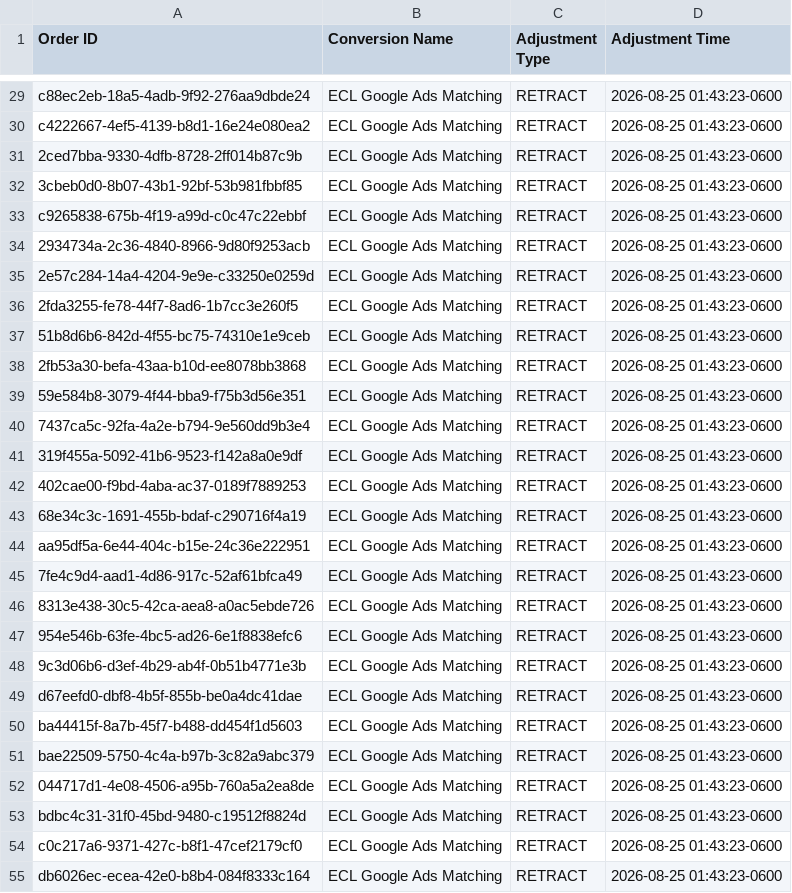
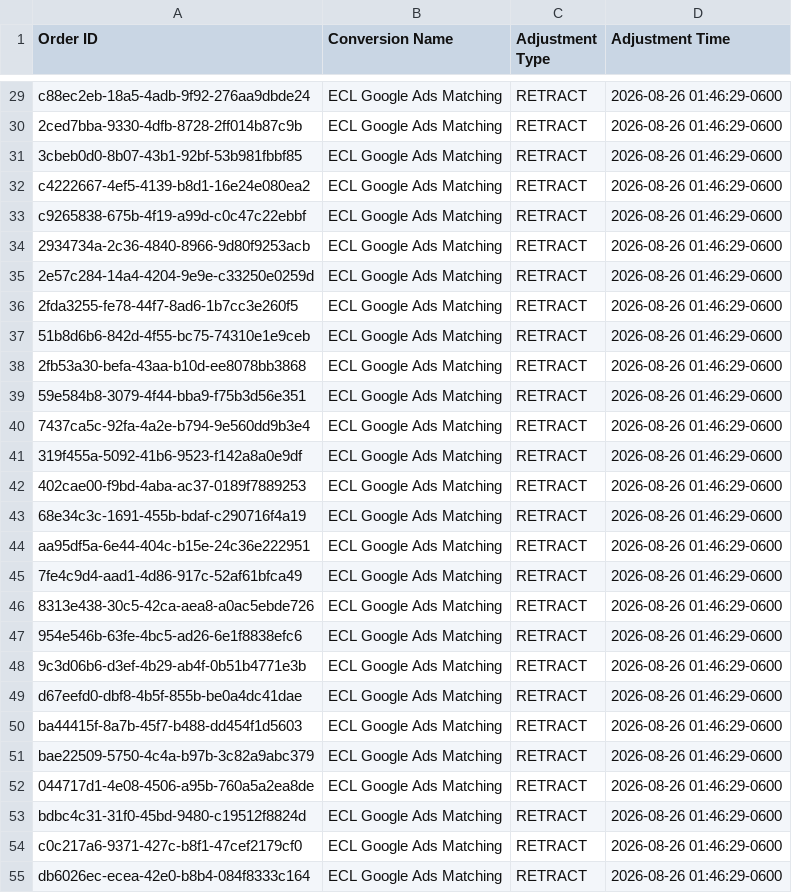
Before and after one commit to warmregards/Endoscopia-del-Mayab, a CSV file: data/enhanced-conversion-adjustments.csv, drawn as a sheet; only a part is shown, gaps mark what is left out; removed rows and columns are numbered as before the commit, all else as after; the diff covers the shown part only; the diff names each change by its address in the sheet, - before the commit and + after, or states it on an @@ line.

```diff
--- a/data/enhanced-conversion-adjustments.csv
+++ b/data/enhanced-conversion-adjustments.csv
-D29 (Adjustment Time): 2026-08-25 01:43:23-0600
+D29 (Adjustment Time): 2026-08-26 01:46:29-0600
-row 30: c4222667-4ef5-4139-b8d1-16e24e080ea2 | ECL Google Ads Matching | RETRACT | 2026-08-25 01:43:23-0600
-D30:D31 (Adjustment Time): 2026-08-25 01:43:23-0600
+D30:D31 (Adjustment Time): 2026-08-26 01:46:29-0600
+row 32: c4222667-4ef5-4139-b8d1-16e24e080ea2 | ECL Google Ads Matching | RETRACT | 2026-08-26 01:46:29-0600
-D33:D55 (Adjustment Time): 2026-08-25 01:43:23-0600
+D33:D55 (Adjustment Time): 2026-08-26 01:46:29-0600
```
Also changed, not shown: 40 edited cells elsewhere in this file, data/enhanced-conversions.csv, data/offline-conversion-retractions.csv.
